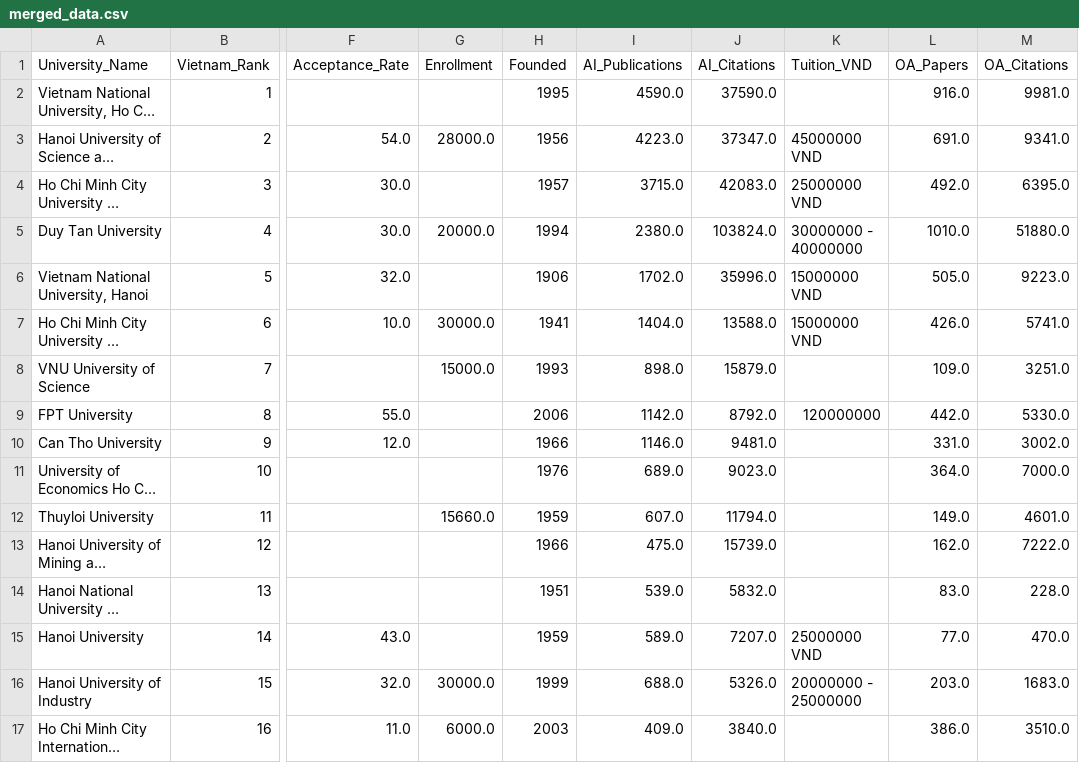
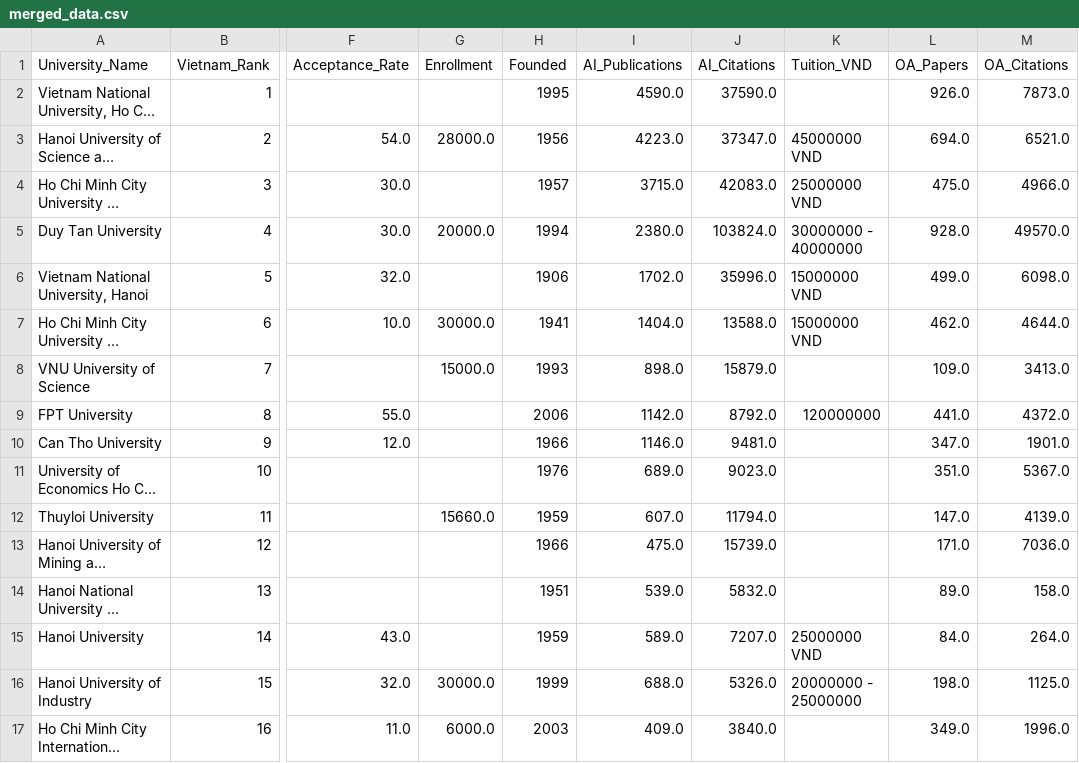
Before and after one commit to KanzuNe/Coding, a CSV file: Crawler Test/Giữa kì/merged_data.csv, drawn as a sheet; only a part is shown, gaps mark what is left out; long unchanged cells end in …; the diff covers the shown part only; the diff names each change by its address in the sheet, - before the commit and + after, or states it on an @@ line.

```diff
--- a/Crawler Test/Giữa kì/merged_data.csv
+++ b/Crawler Test/Giữa kì/merged_data.csv
-L2 (OA_Papers): 916.0
+L2 (OA_Papers): 926.0
-M2 (OA_Citations): 9981.0
+M2 (OA_Citations): 7873.0
-L3 (OA_Papers): 691.0
+L3 (OA_Papers): 694.0
-M3 (OA_Citations): 9341.0
+M3 (OA_Citations): 6521.0
-L4 (OA_Papers): 492.0
+L4 (OA_Papers): 475.0
-M4 (OA_Citations): 6395.0
+M4 (OA_Citations): 4966.0
-L5 (OA_Papers): 1010.0
+L5 (OA_Papers): 928.0
-M5 (OA_Citations): 51880.0
+M5 (OA_Citations): 49570.0
-L6 (OA_Papers): 505.0
+L6 (OA_Papers): 499.0
-M6 (OA_Citations): 9223.0
+M6 (OA_Citations): 6098.0
-L7 (OA_Papers): 426.0
+L7 (OA_Papers): 462.0
-M7 (OA_Citations): 5741.0
+M7 (OA_Citations): 4644.0
-M8 (OA_Citations): 3251.0
+M8 (OA_Citations): 3413.0
-L9 (OA_Papers): 442.0
+L9 (OA_Papers): 441.0
-M9 (OA_Citations): 5330.0
+M9 (OA_Citations): 4372.0
-L10 (OA_Papers): 331.0
+L10 (OA_Papers): 347.0
-M10 (OA_Citations): 3002.0
+M10 (OA_Citations): 1901.0
-L11 (OA_Papers): 364.0
+L11 (OA_Papers): 351.0
-M11 (OA_Citations): 7000.0
+M11 (OA_Citations): 5367.0
-L12 (OA_Papers): 149.0
+L12 (OA_Papers): 147.0
-M12 (OA_Citations): 4601.0
+M12 (OA_Citations): 4139.0
-L13 (OA_Papers): 162.0
+L13 (OA_Papers): 171.0
-M13 (OA_Citations): 7222.0
+M13 (OA_Citations): 7036.0
-L14 (OA_Papers): 83.0
+L14 (OA_Papers): 89.0
-M14 (OA_Citations): 228.0
+M14 (OA_Citations): 158.0
-L15 (OA_Papers): 77.0
+L15 (OA_Papers): 84.0
-M15 (OA_Citations): 470.0
+M15 (OA_Citations): 264.0
-L16 (OA_Papers): 203.0
+L16 (OA_Papers): 198.0
-M16 (OA_Citations): 1683.0
+M16 (OA_Citations): 1125.0
-L17 (OA_Papers): 386.0
+L17 (OA_Papers): 349.0
-M17 (OA_Citations): 3510.0
+M17 (OA_Citations): 1996.0
```
Also changed, not shown: 25 edited cells elsewhere in this file, Crawler Test/Giữa kì/cleaned_merged_data.csv, Crawler Test/Giữa kì/edurank_ai_rankings.csv, 17 other files.
